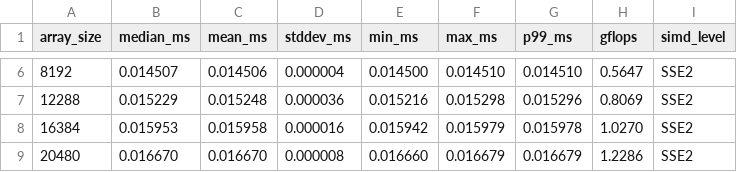
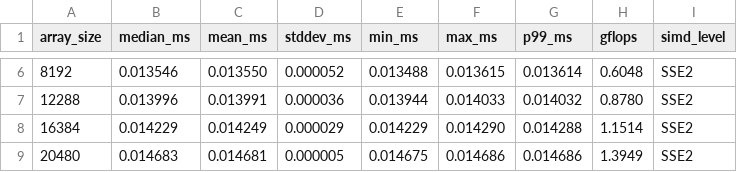
Before and after one commit to MuriloChianfa/libdynemit, a CSV file: bench/cpus/x86_64/amd_ryzen_9_9950x3d/data/entropy_u16_sse2.csv, drawn as a sheet; only a part is shown, gaps mark what is left out; the diff covers the shown part only.

```diff
--- a/bench/cpus/x86_64/amd_ryzen_9_9950x3d/data/entropy_u16_sse2.csv
+++ b/bench/cpus/x86_64/amd_ryzen_9_9950x3d/data/entropy_u16_sse2.csv
@@ -6,4 +6,4 @@ array_size,median_ms,mean_ms,stddev_ms,min_ms,max_ms,p99_ms,gflops,simd_level
-8192,0.014507,0.014506,0.000004,0.014500,0.014510,0.014510,0.5647,SSE2
-12288,0.015229,0.015248,0.000036,0.015216,0.015298,0.015296,0.8069,SSE2
-16384,0.015953,0.015958,0.000016,0.015942,0.015979,0.015978,1.0270,SSE2
-20480,0.016670,0.016670,0.000008,0.016660,0.016679,0.016679,1.2286,SSE2
+8192,0.013546,0.013550,0.000052,0.013488,0.013615,0.013614,0.6048,SSE2
+12288,0.013996,0.013991,0.000036,0.013944,0.014033,0.014032,0.8780,SSE2
+16384,0.014229,0.014249,0.000029,0.014229,0.014290,0.014288,1.1514,SSE2
+20480,0.014683,0.014681,0.000005,0.014675,0.014686,0.014686,1.3949,SSE2
```
Also changed, not shown: 77 edited cells elsewhere in this file, bench/cpus/x86_64/amd_ryzen_9_9950x3d/data/entropy_u16_avx.csv, bench/cpus/x86_64/amd_ryzen_9_9950x3d/data/entropy_u16_avx2.csv, 26 other files.
